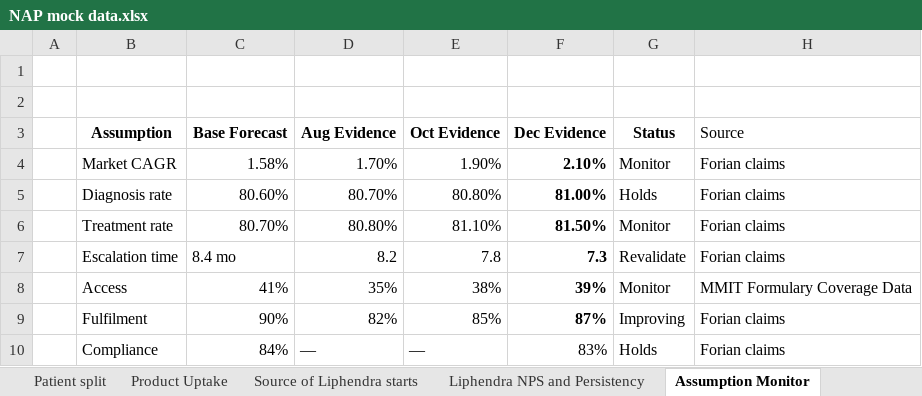
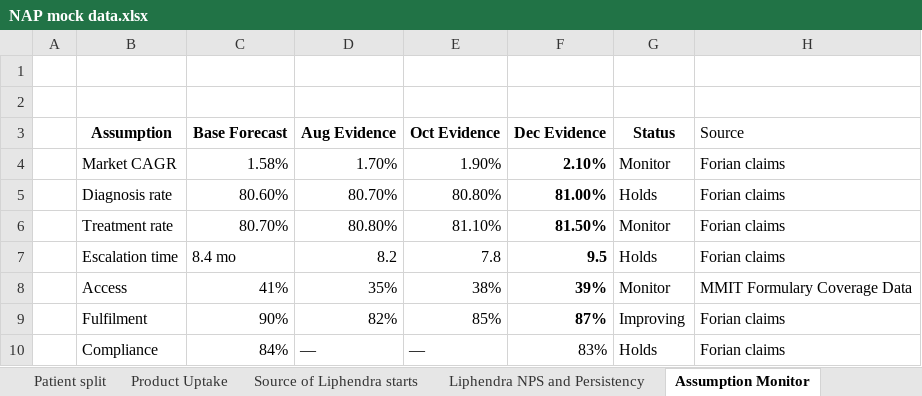
Before and after one commit to ProcDNA-GenAI/Forecast-Pulse-Dashboard, an Excel workbook: NAP mock data.xlsx, sheet Assumption Monitor, drawn as a sheet; values as stored, in another font and other column widths than the file's, no borders; the diff names each change by its address in the sheet, - before the commit and + after, or states it on an @@ line.

```diff
--- a/NAP mock data.xlsx (sheet Assumption Monitor)
+++ b/NAP mock data.xlsx (sheet Assumption Monitor)
-F7 (Dec Evidence): 7.3
+F7 (Dec Evidence): 9.5
-G7 (Status): Revalidate
+G7 (Status): Holds
```
Also changed, not shown: 3 other files.
